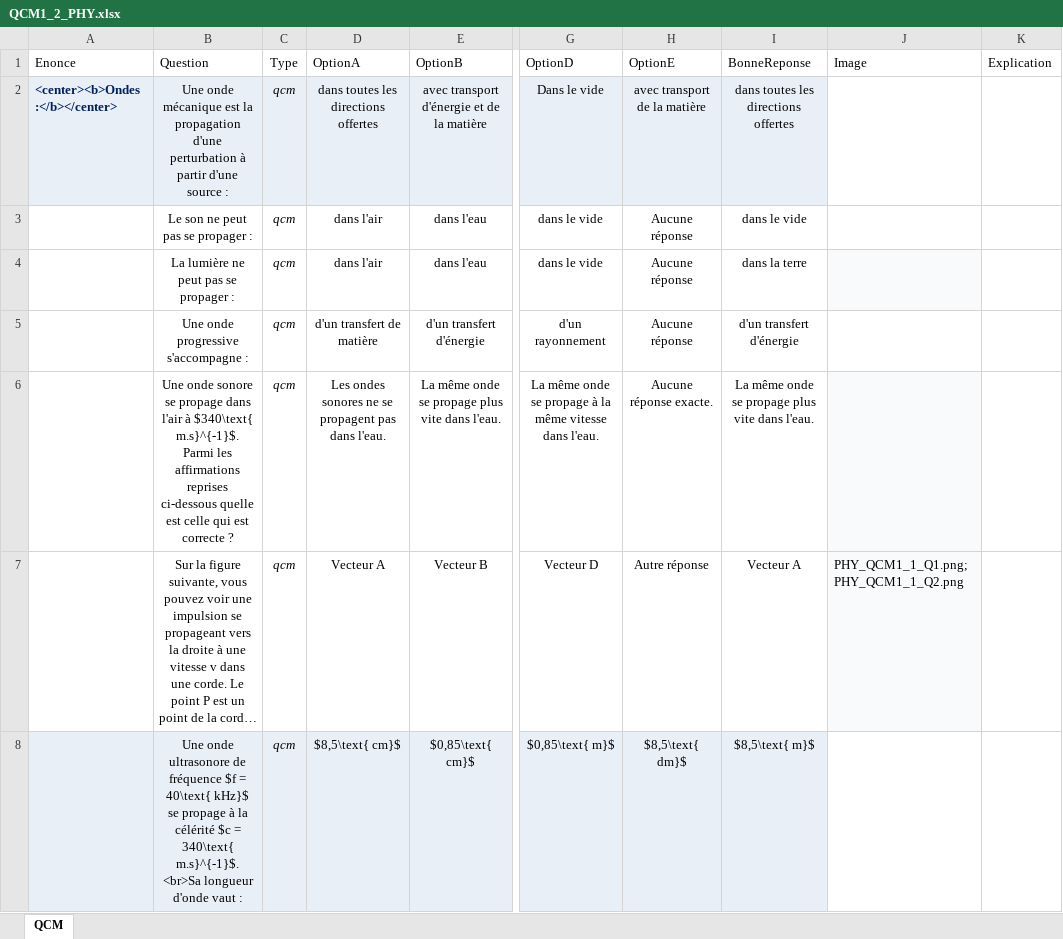
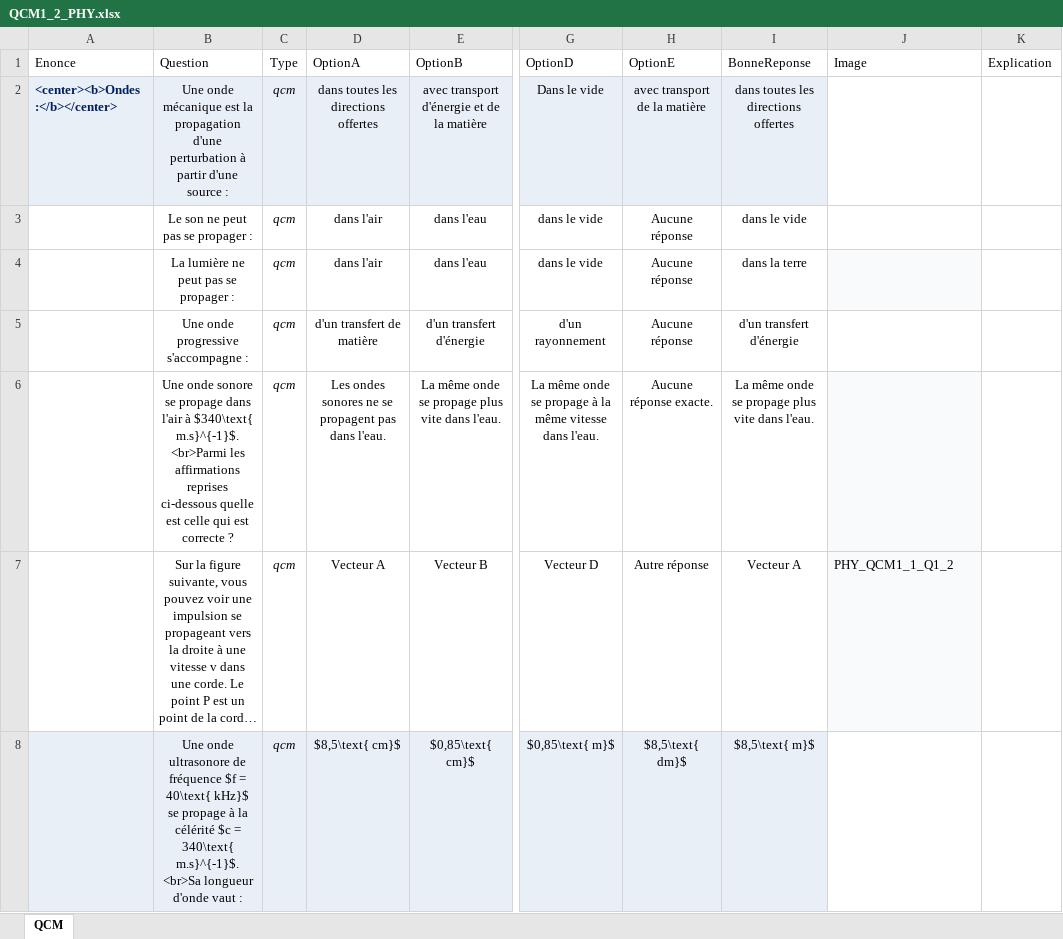
Before and after one commit to moulaycherif/MED-CONTEST, an Excel workbook: QCM1_2_PHY.xlsx, sheet QCM, drawn as a sheet; only a part is shown, gaps mark what is left out; long unchanged cells end in …; values as stored, in another font and other column widths than the file's, no borders; ↵ is a line break in a cell; the diff covers the shown part only; the diff names each change by its address in the sheet, - before the commit and + after, or states it on an @@ line.

```diff
--- a/QCM1_2_PHY.xlsx (sheet QCM)
+++ b/QCM1_2_PHY.xlsx (sheet QCM)
-B6 (Question): …$340\text{ m.s}^{-1}$. Parmi les affirmations…
+B6 (Question): …$340\text{ m.s}^{-1}$. ↵ <br>Parmi les affirmations…
-J7 (Image): PHY_QCM1_1_Q1.png; PHY_QCM1_1_Q2.png
+J7 (Image): PHY_QCM1_1_Q1_2
```
Also changed, not shown: 5 edited cells elsewhere in this sheet, 3 other files.
